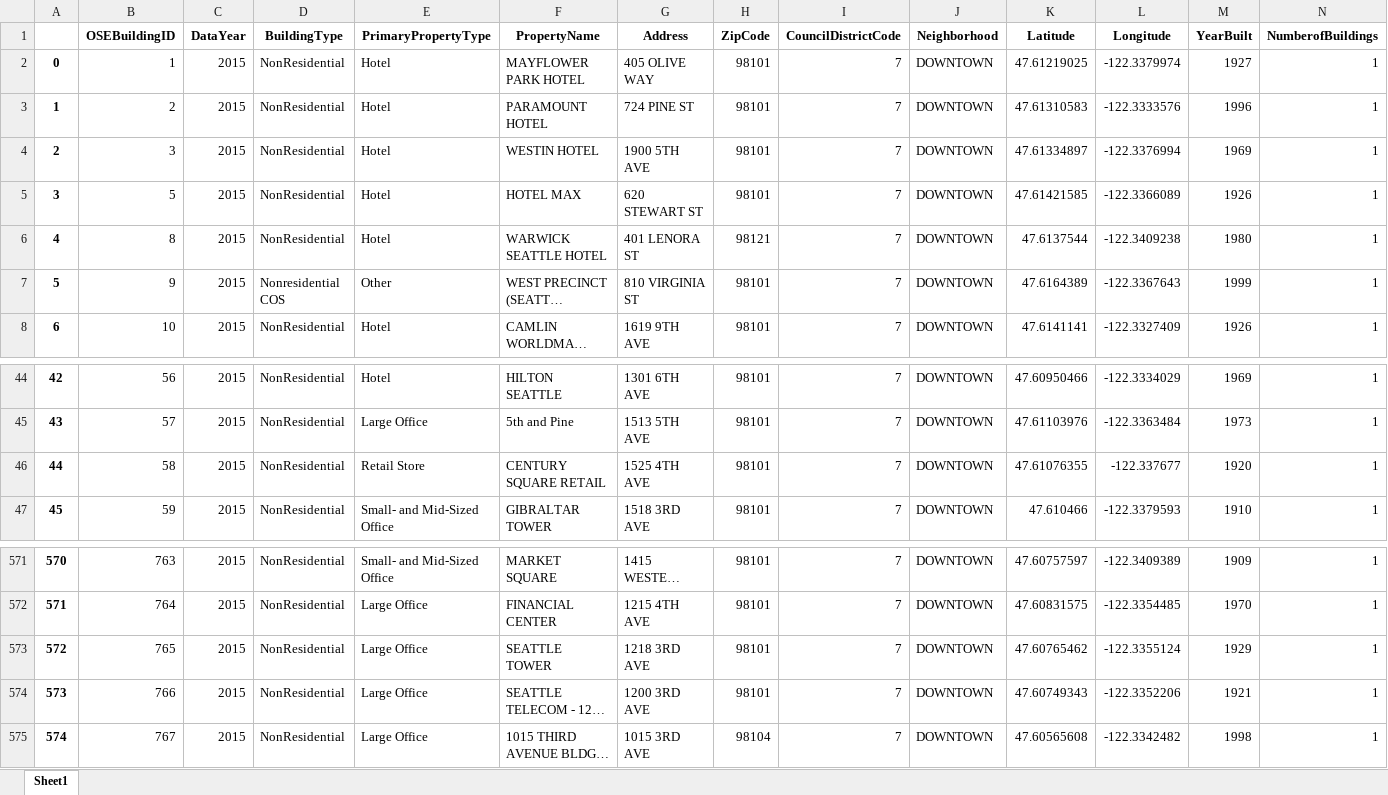
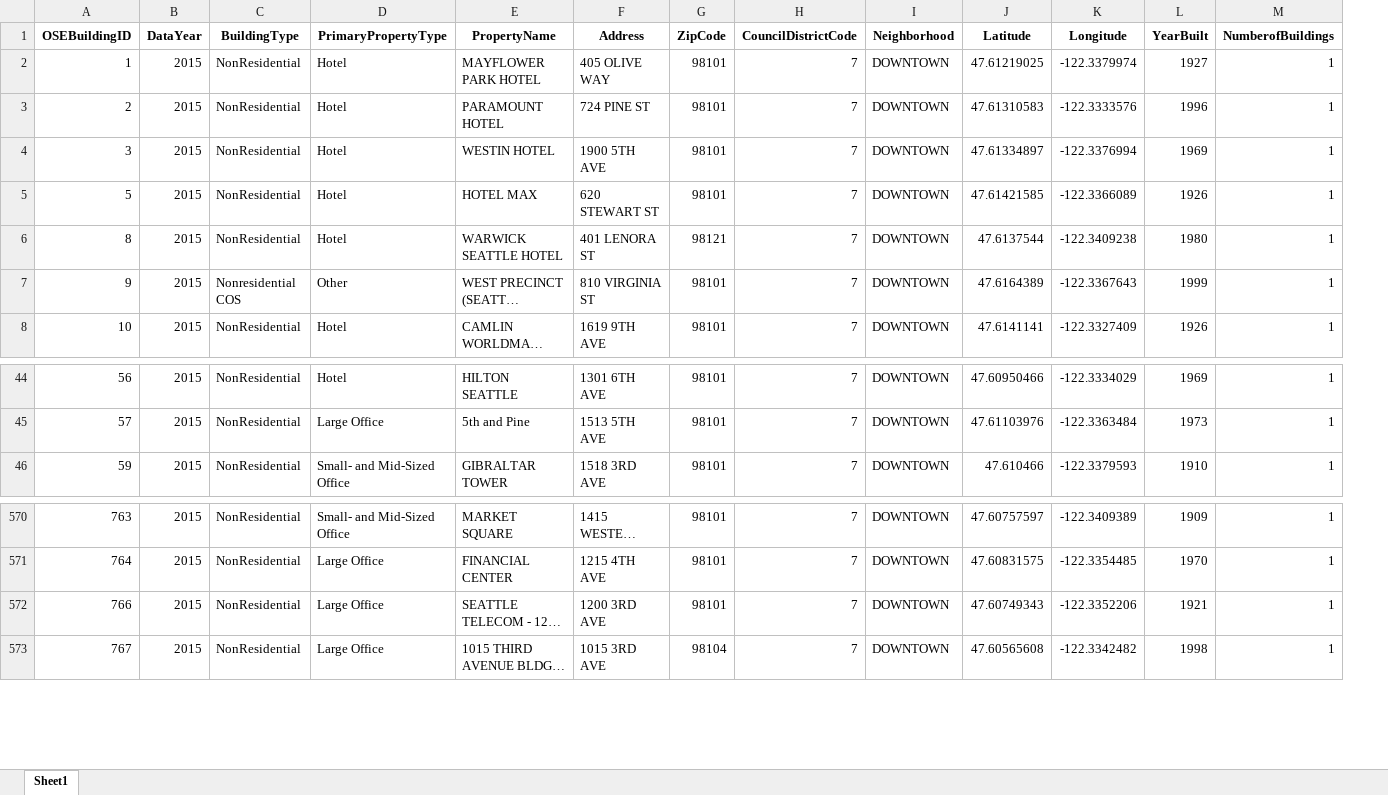
Before and after one commit to pawellachowski777/Seattle-Building-Energy-Benchmarking, an Excel workbook: data/2015-building-energy-benchmarking-processed.xlsx, sheet Sheet1, drawn as a sheet; only a part is shown, gaps mark what is left out; long unchanged cells end in …; values as stored, in another font and other column widths than the file's, no borders; rows hold the shown columns only; the diff names each change by its address in the sheet, - before the commit and + after, or states it on an @@ line.

Commit message:
more data processing

```diff
--- a/data/2015-building-energy-benchmarking-processed.xlsx (sheet Sheet1)
+++ b/data/2015-building-energy-benchmarking-processed.xlsx (sheet Sheet1)
-column A, rows 2-8: 0 | 1 | 2 | 3 | 4 | 5 | 6; rows 44-45: 42 | 43; row 47: 45; rows 571-572: 570 | 571; rows 574-575: 573 | 574
-row 46: 44 | 58 | 2015 | NonResidential | Retail Store | CENTURY SQUARE RETAIL | 1525 4TH AVE | 98101 | 7 | DOWNTOWN | 47.61076355 | -122.337677 | 1920 | 1
-row 573: 572 | 765 | 2015 | NonResidential | Large Office | SEATTLE TOWER | 1218 3RD AVE | 98101 | 7 | DOWNTOWN | 47.60765462 | -122.3355124 | 1929 | 1
```
Also changed, not shown: 4 other files.
